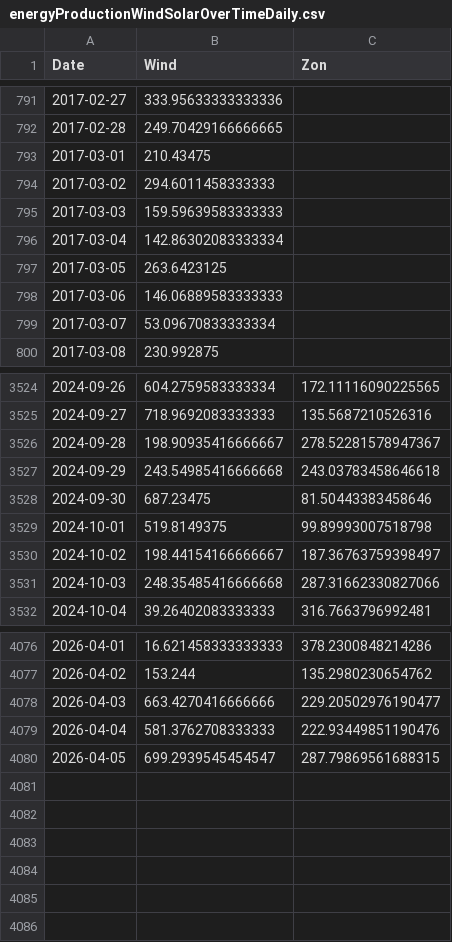
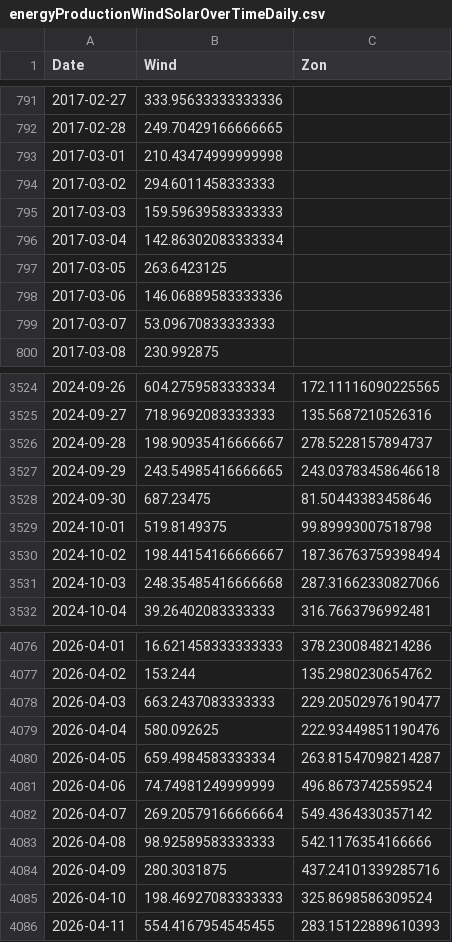
Before and after one commit to tbuytaer/OPENGOV_BE, a CSV file: data/data_bewerkt/energy/energyProductionWindSolarOverTimeDaily.csv, drawn as a sheet; only a part is shown, gaps mark what is left out; the diff covers the shown part only.

Commit message:
Latest data: Sun Apr 12 07:15:52 UTC 2026

```diff
--- a/data/data_bewerkt/energy/energyProductionWindSolarOverTimeDaily.csv
+++ b/data/data_bewerkt/energy/energyProductionWindSolarOverTimeDaily.csv
@@ -792,3 +792,3 @@ Date,Wind,Zon
 2017-02-28,249.70429166666665,
-2017-03-01,210.43475,
+2017-03-01,210.43474999999998,
 2017-03-02,294.6011458333333,
@@ -797,4 +797,4 @@ Date,Wind,Zon
 2017-03-05,263.6423125,
-2017-03-06,146.06889583333333,
-2017-03-07,53.09670833333334,
+2017-03-06,146.06889583333336,
+2017-03-07,53.09670833333333,
 2017-03-08,230.992875,
@@ -3525,7 +3525,7 @@ Date,Wind,Zon
 2024-09-27,718.9692083333333,135.5687210526316
-2024-09-28,198.90935416666667,278.52281578947367
-2024-09-29,243.54985416666668,243.03783458646618
+2024-09-28,198.90935416666667,278.5228157894737
+2024-09-29,243.54985416666665,243.03783458646618
 2024-09-30,687.23475,81.50443383458646
 2024-10-01,519.8149375,99.89993007518798
-2024-10-02,198.44154166666667,187.36763759398497
+2024-10-02,198.44154166666667,187.36763759398494
 2024-10-03,248.35485416666668,287.31662330827066
@@ -4077,4 +4077,10 @@ Date,Wind,Zon
 2026-04-02,153.244,135.2980230654762
-2026-04-03,663.4270416666666,229.20502976190477
-2026-04-04,581.3762708333333,222.93449851190476
-2026-04-05,699.2939545454547,287.79869561688315
+2026-04-03,663.2437083333333,229.20502976190477
+2026-04-04,580.092625,222.93449851190476
+2026-04-05,659.4984583333334,263.81547098214287
+2026-04-06,74.74981249999999,496.8673742559524
+2026-04-07,269.20579166666664,549.4364330357142
+2026-04-08,98.92589583333333,542.1176354166666
+2026-04-09,280.3031875,437.24101339285716
+2026-04-10,198.46927083333333,325.8698586309524
+2026-04-11,554.4167954545455,283.15122889610393
```
Also changed, not shown: 104 edited cells elsewhere in this file, data/data_bewerkt/energy/energyProductionWindOverTimeDaily.csv, data/data_bewerkt/energy/energyProductionWindOverTimeDaily365Days.csv, 23 other files.
